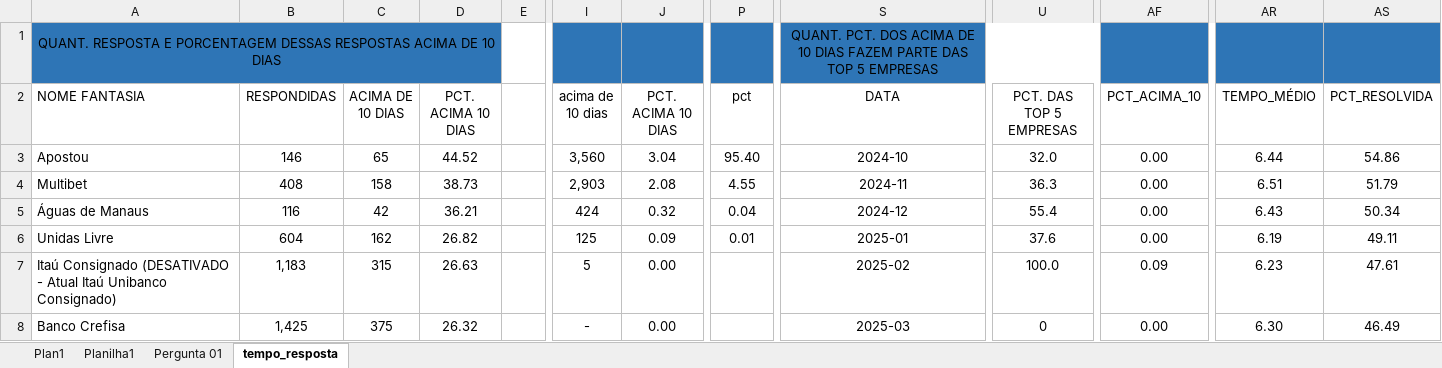
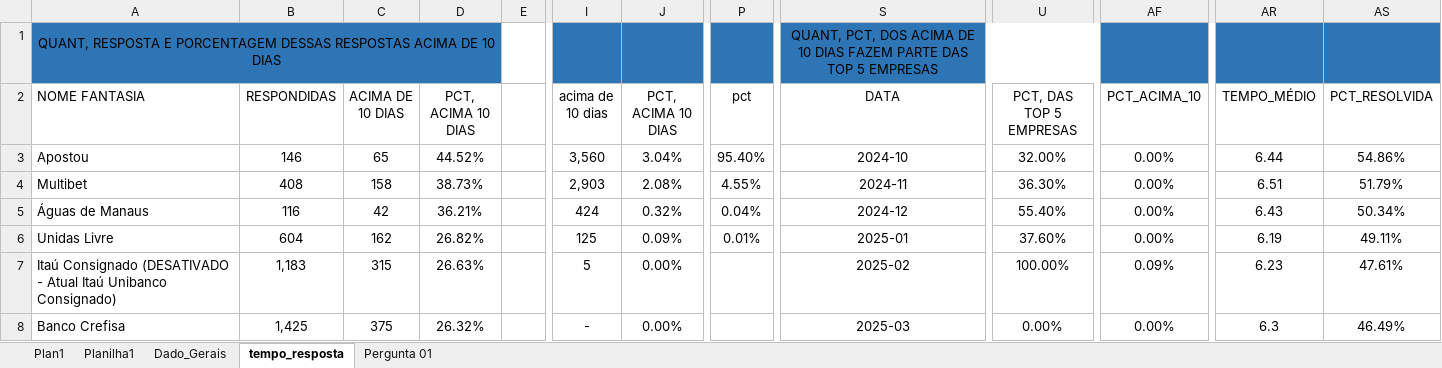
Before and after one commit to GabrielQueirozSilva/diagnostico_de_reclamcoes, an Excel workbook: docs/analise.xlsx, sheet tempo_resposta, drawn as a sheet; only a part is shown, gaps mark what is left out; values as stored, in another font and other column widths than the file's, no borders; table styles not drawn; the diff covers the shown part only; the diff names each change by its address in the sheet, - before the commit and + after, or states it on an @@ line.

```diff
--- a/docs/analise.xlsx (sheet tempo_resposta)
+++ b/docs/analise.xlsx (sheet tempo_resposta)
+sheet tab: Dado_Gerais
@@ sheet tab order changed: Plan1 | Planilha1 | Dado_Gerais | tempo_resposta | Pergunta 01 @@
-A1 (NOME FANTASIA): QUANT. RESPOSTA E…
+A1 (NOME FANTASIA): QUANT, RESPOSTA E…
-S1 (DATA): QUANT. PCT. DOS ACIMA…
+S1 (DATA): QUANT, PCT, DOS ACIMA…
-D2: PCT. ACIMA 10 DIAS
+D2: PCT, ACIMA 10 DIAS
-J2: PCT. ACIMA 10 DIAS
+J2: PCT, ACIMA 10 DIAS
-U2: PCT. DAS TOP 5 EMPRESAS
+U2: PCT, DAS TOP 5 EMPRESAS
-D3 (PCT, ACIMA 10 DIAS): 44.52
+D3 (PCT, ACIMA 10 DIAS): 44.52%
-J3 (PCT, ACIMA 10 DIAS): 3.04
+J3 (PCT, ACIMA 10 DIAS): 3.04%
-P3 (pct): 95.40
+P3 (pct): 95.40%
-U3 (PCT, DAS TOP 5 EMPRESAS): 32.0
+U3 (PCT, DAS TOP 5 EMPRESAS): 32.00%
-AF3:AF6 (PCT_ACIMA_10): 0.00
+AF3:AF6 (PCT_ACIMA_10): 0.00%
-AS3 (PCT_RESOLVIDA): 54.86
+AS3 (PCT_RESOLVIDA): 54.86%
-D4 (PCT, ACIMA 10 DIAS): 38.73
+D4 (PCT, ACIMA 10 DIAS): 38.73%
-J4 (PCT, ACIMA 10 DIAS): 2.08
+J4 (PCT, ACIMA 10 DIAS): 2.08%
-P4 (pct): 4.55
+P4 (pct): 4.55%
-U4 (PCT, DAS TOP 5 EMPRESAS): 36.3
+U4 (PCT, DAS TOP 5 EMPRESAS): 36.30%
-AS4 (PCT_RESOLVIDA): 51.79
+AS4 (PCT_RESOLVIDA): 51.79%
-D5 (PCT, ACIMA 10 DIAS): 36.21
+D5 (PCT, ACIMA 10 DIAS): 36.21%
-J5 (PCT, ACIMA 10 DIAS): 0.32
+J5 (PCT, ACIMA 10 DIAS): 0.32%
-P5 (pct): 0.04
+P5 (pct): 0.04%
-U5 (PCT, DAS TOP 5 EMPRESAS): 55.4
+U5 (PCT, DAS TOP 5 EMPRESAS): 55.40%
-AS5 (PCT_RESOLVIDA): 50.34
+AS5 (PCT_RESOLVIDA): 50.34%
-D6 (PCT, ACIMA 10 DIAS): 26.82
+D6 (PCT, ACIMA 10 DIAS): 26.82%
-J6 (PCT, ACIMA 10 DIAS): 0.09
+J6 (PCT, ACIMA 10 DIAS): 0.09%
-P6 (pct): 0.01
+P6 (pct): 0.01%
-U6 (PCT, DAS TOP 5 EMPRESAS): 37.6
+U6 (PCT, DAS TOP 5 EMPRESAS): 37.60%
-AS6 (PCT_RESOLVIDA): 49.11
+AS6 (PCT_RESOLVIDA): 49.11%
-D7 (PCT, ACIMA 10 DIAS): 26.63
+D7 (PCT, ACIMA 10 DIAS): 26.63%
-J7:J8 (PCT, ACIMA 10 DIAS): 0.00
+J7:J8 (PCT, ACIMA 10 DIAS): 0.00%
-U7 (PCT, DAS TOP 5 EMPRESAS): 100.0
+U7 (PCT, DAS TOP 5 EMPRESAS): 100.00%
-AF7 (PCT_ACIMA_10): 0.09
+AF7 (PCT_ACIMA_10): 0.09%
-AS7 (PCT_RESOLVIDA): 47.61
+AS7 (PCT_RESOLVIDA): 47.61%
-D8 (PCT, ACIMA 10 DIAS): 26.32
+D8 (PCT, ACIMA 10 DIAS): 26.32%
-U8 (PCT, DAS TOP 5 EMPRESAS): 0
+U8 (PCT, DAS TOP 5 EMPRESAS): 0.00%
-AF8 (PCT_ACIMA_10): 0.00
+AF8 (PCT_ACIMA_10): 0.00%
-AR8 (TEMPO_MÉDIO): 6.30
+AR8 (TEMPO_MÉDIO): 6.3
-AS8 (PCT_RESOLVIDA): 46.49
+AS8 (PCT_RESOLVIDA): 46.49%
```
Also changed, not shown: 1284 edited cells elsewhere in this sheet, sheet Pergunta 01, 14 other files.
